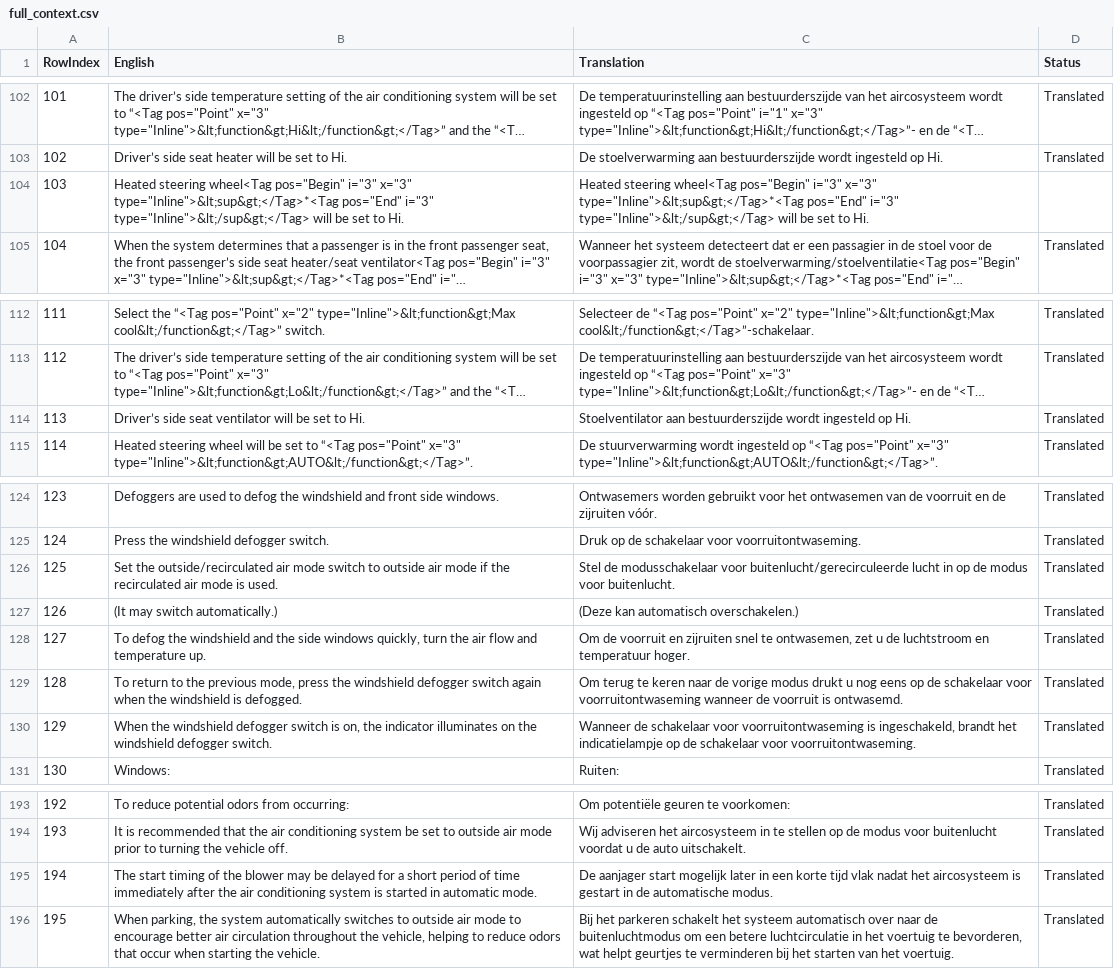
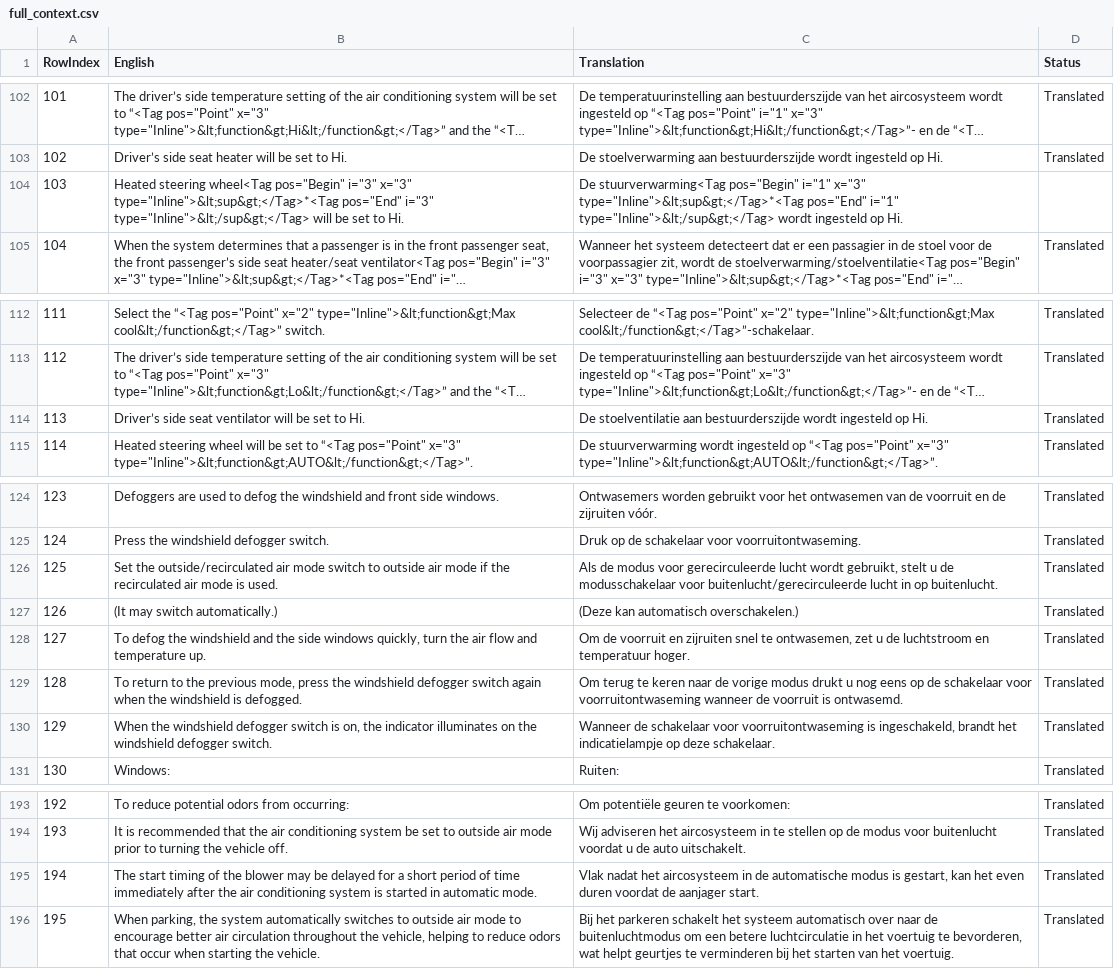
Before and after one commit to fdefoglio/Solterra, a CSV file: full_context.csv, drawn as a sheet; only a part is shown, gaps mark what is left out; long unchanged cells end in …; the diff covers the shown part only; the diff names each change by its address in the sheet, - before the commit and + after, or states it on an @@ line.

```diff
--- a/full_context.csv
+++ b/full_context.csv
-C104 (Translation): Heated steering wheel<Tag pos="Begin" i="3" x="3" type="Inline">&lt;sup&gt;</Tag>*<Tag pos="End" i="3" type="Inline">&lt;/sup&gt;</Tag> will be set to Hi.
+C104 (Translation): De stuurverwarming<Tag pos="Begin" i="1" x="3" type="Inline">&lt;sup&gt;</Tag>*<Tag pos="End" i="1" type="Inline">&lt;/sup&gt;</Tag> wordt ingesteld op Hi.
-C114 (Translation): Stoelventilator aan bestuurderszijde…
+C114 (Translation): De stoelventilatie aan bestuurderszijde…
-C126 (Translation): Stel de modusschakelaar voor buitenlucht/gerecirculeerde lucht in op de modus voor buitenlucht.
+C126 (Translation): Als de modus voor gerecirculeerde lucht wordt gebruikt, stelt u de modusschakelaar voor buitenlucht/gerecirculeerde lucht in op buitenlucht.
-C130 (Translation): …indicatielampje op de schakelaar voor voorruitontwaseming.
+C130 (Translation): …indicatielampje op deze schakelaar.
-C195 (Translation): De aanjager start mogelijk later in een korte tijd vlak nadat het aircosysteem is gestart in de automatische modus.
+C195 (Translation): Vlak nadat het aircosysteem in de automatische modus is gestart, kan het even duren voordat de aanjager start.
```
Also changed, not shown: 48 edited cells elsewhere in this file.
